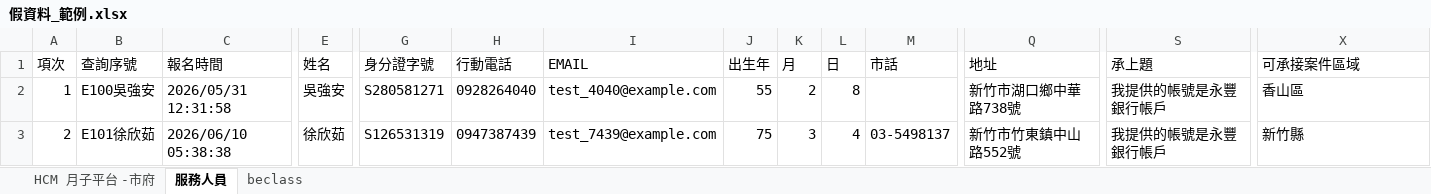
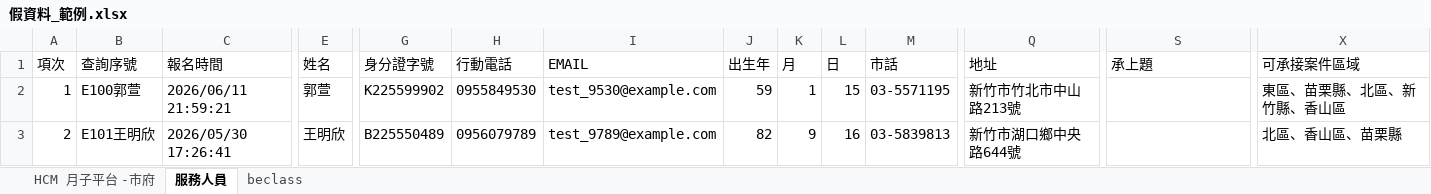
Before and after one commit to chrishzc/Labor_union, an Excel workbook: document/資料庫、資料處理/假資料_範例.xlsx, sheet 服務人員, drawn as a sheet; only a part is shown, gaps mark what is left out; values as stored, in another font and other column widths than the file's, no borders; the diff covers the shown part only; the diff names each change by its address in the sheet, - before the commit and + after, or states it on an @@ line.

```diff
--- a/document/資料庫、資料處理/假資料_範例.xlsx (sheet 服務人員)
+++ b/document/資料庫、資料處理/假資料_範例.xlsx (sheet 服務人員)
-B2 (查詢序號): E100吳強安
+B2 (查詢序號): E100郭萱
-C2 (報名時間): 2026/05/31 12:31:58
+C2 (報名時間): 2026/06/11 21:59:21
-E2 (姓名): 吳強安
+E2 (姓名): 郭萱
-G2 (身分證字號): S280581271
+G2 (身分證字號): K225599902
-H2 (行動電話): 0928264040
+H2 (行動電話): 0955849530
-I2 (EMAIL): test_4040@example.com
+I2 (EMAIL): test_9530@example.com
-J2 (出生年): 55
+J2 (出生年): 59
-K2 (月): 2
+K2 (月): 1
-L2 (日): 8
+L2 (日): 15
-M2 (市話): (empty)
+M2 (市話): 03-5571195
-Q2 (地址): 新竹市湖口鄉中華路738號
+Q2 (地址): 新竹市竹北市中山路213號
-S2:S3 (承上題): 我提供的帳號是永豐銀行帳戶
+S2:S3 (承上題): (empty)
-X2 (可承接案件區域): 香山區
+X2 (可承接案件區域): 東區、苗栗縣、北區、新竹縣、香山區
-B3 (查詢序號): E101徐欣茹
+B3 (查詢序號): E101王明欣
-C3 (報名時間): 2026/06/10 05:38:38
+C3 (報名時間): 2026/05/30 17:26:41
-E3 (姓名): 徐欣茹
+E3 (姓名): 王明欣
-G3 (身分證字號): S126531319
+G3 (身分證字號): B225550489
-H3 (行動電話): 0947387439
+H3 (行動電話): 0956079789
-I3 (EMAIL): test_7439@example.com
+I3 (EMAIL): test_9789@example.com
-J3 (出生年): 75
+J3 (出生年): 82
-K3 (月): 3
+K3 (月): 9
-L3 (日): 4
+L3 (日): 16
-M3 (市話): 03-5498137
+M3 (市話): 03-5839813
-Q3 (地址): 新竹市竹東鎮中山路552號
+Q3 (地址): 新竹市湖口鄉中央路644號
-X3 (可承接案件區域): 新竹縣
+X3 (可承接案件區域): 北區、香山區、苗栗縣
```
Also changed, not shown: 1515 edited cells elsewhere in this sheet, sheet beclass, sheet HCM 月子平台 -市府, 5 other files.
